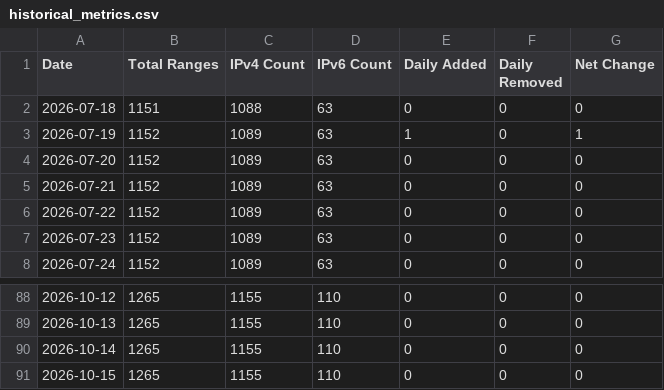
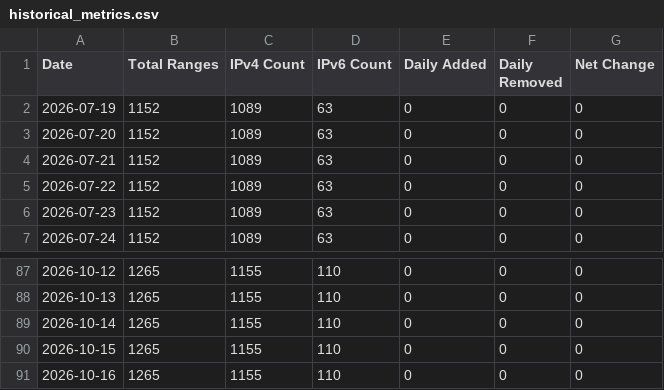
Before and after one commit to m3hr4nn/googleipmonitor, a CSV file: exports/charts/historical_metrics.csv, drawn as a sheet; only a part is shown, gaps mark what is left out.

```diff
--- a/exports/charts/historical_metrics.csv
+++ b/exports/charts/historical_metrics.csv
@@ -1,4 +1,3 @@
 Date,Total Ranges,IPv4 Count,IPv6 Count,Daily Added,Daily Removed,Net Change
-2026-07-18,1151,1088,63,0,0,0
-2026-07-19,1152,1089,63,1,0,1
+2026-07-19,1152,1089,63,0,0,0
 2026-07-20,1152,1089,63,0,0,0
@@ -91 +90,2 @@ Date,Total Ranges,IPv4 Count,IPv6 Count,Daily Added,Daily Removed,Net Change
 2026-10-15,1265,1155,110,0,0,0
+2026-10-16,1265,1155,110,0,0,0
```
Also changed, not shown: 12 other files.
